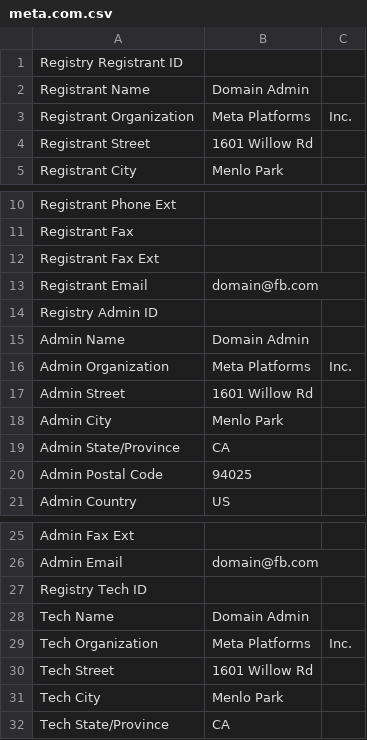
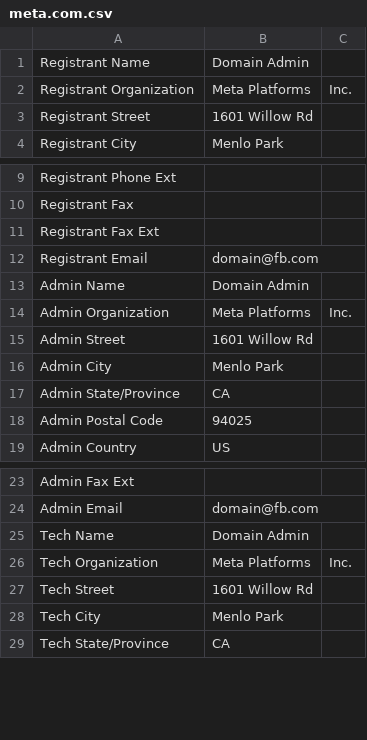
Before and after one commit to omayma199/holbertonschool-cyber_security, a CSV file: network_security/0x01_passive_reconnaissance/meta.com.csv, drawn as a sheet; only a part is shown, gaps mark what is left out; the diff names each change by its address in the sheet, - before the commit and + after, or states it on an @@ line.

```diff
--- a/network_security/0x01_passive_reconnaissance/meta.com.csv
+++ b/network_security/0x01_passive_reconnaissance/meta.com.csv
-row 1: Registry Registrant ID
-row 14: Registry Admin ID
-row 27: Registry Tech ID
```
Also changed, not shown: network_security/0x01_passive_reconnaissance/google.com.csv, 1 other file.
